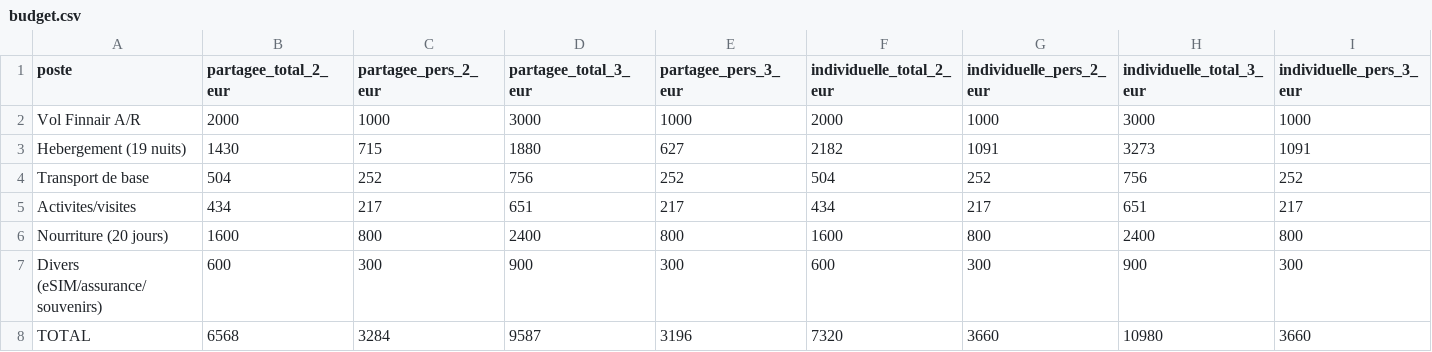
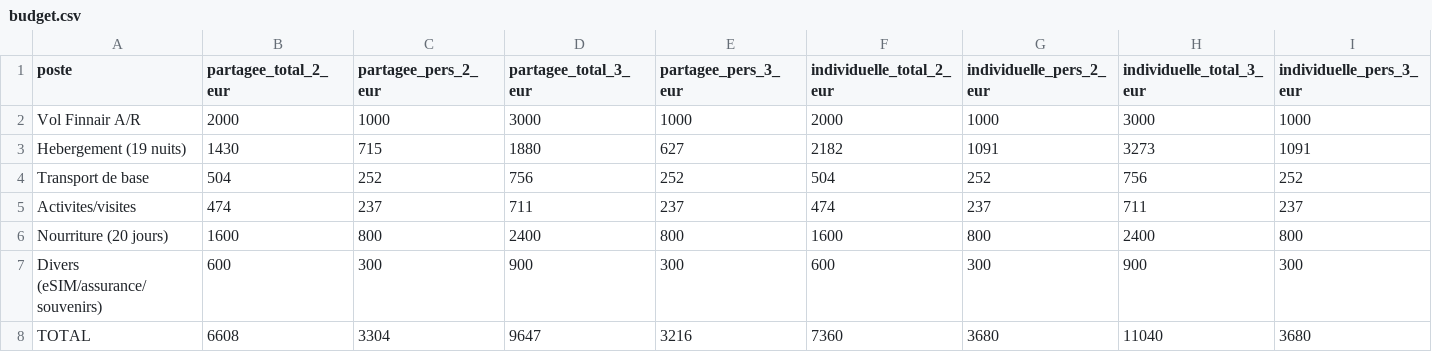
Before and after one commit to Diriande/japan_travel, a CSV file: variante_kanto_economique/06_budget/budget.csv, drawn as a sheet.

```diff
--- a/variante_kanto_economique/06_budget/budget.csv
+++ b/variante_kanto_economique/06_budget/budget.csv
@@ -4,5 +4,5 @@ Hebergement (19 nuits),1430,715,1880,627,2182,1091,3273,1091
 Transport de base,504,252,756,252,504,252,756,252
-Activites/visites,434,217,651,217,434,217,651,217
+Activites/visites,474,237,711,237,474,237,711,237
 Nourriture (20 jours),1600,800,2400,800,1600,800,2400,800
 Divers (eSIM/assurance/souvenirs),600,300,900,300,600,300,900,300
-TOTAL,6568,3284,9587,3196,7320,3660,10980,3660
+TOTAL,6608,3304,9647,3216,7360,3680,11040,3680
```
Also changed, not shown: 7 other files.
